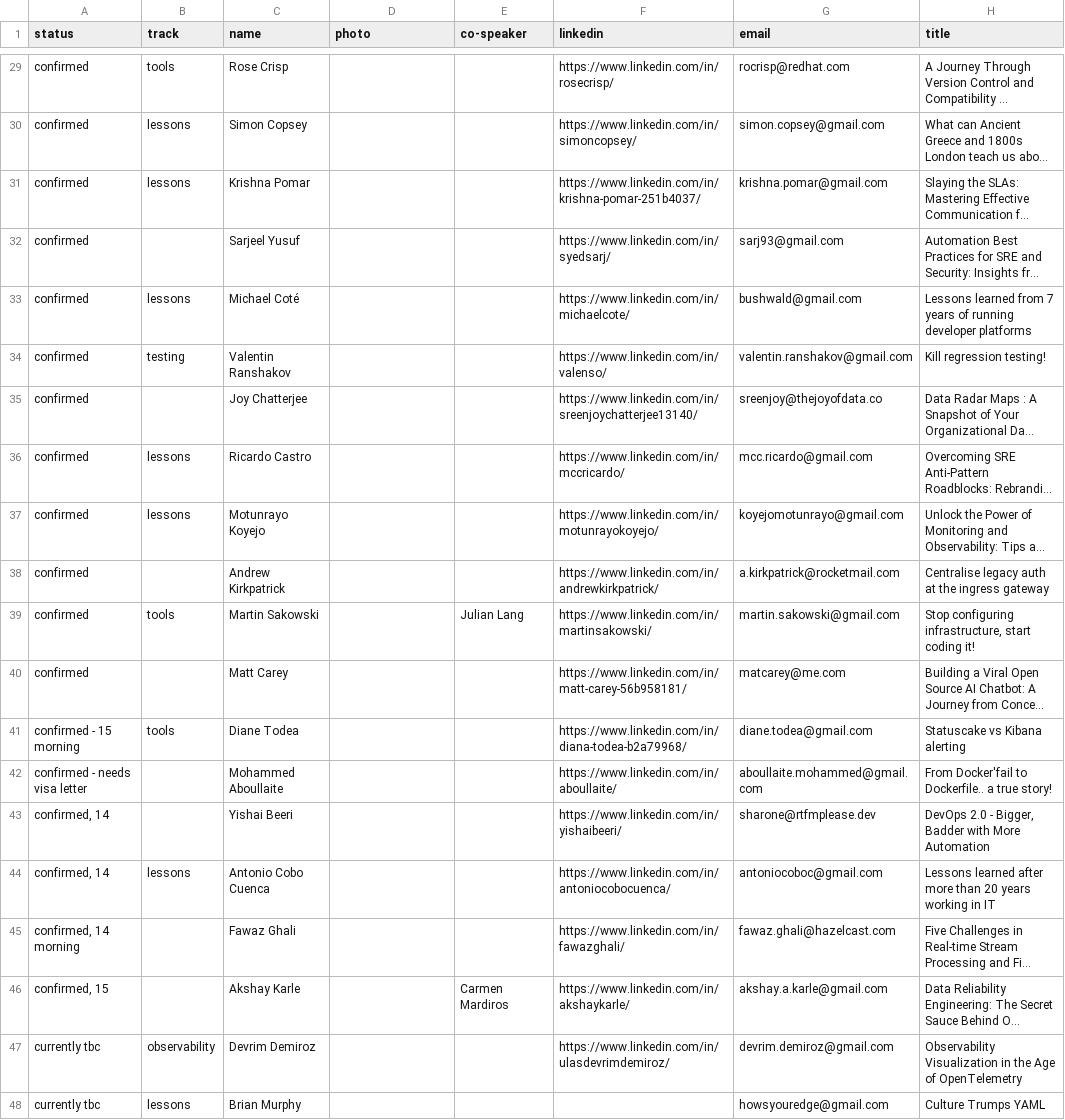
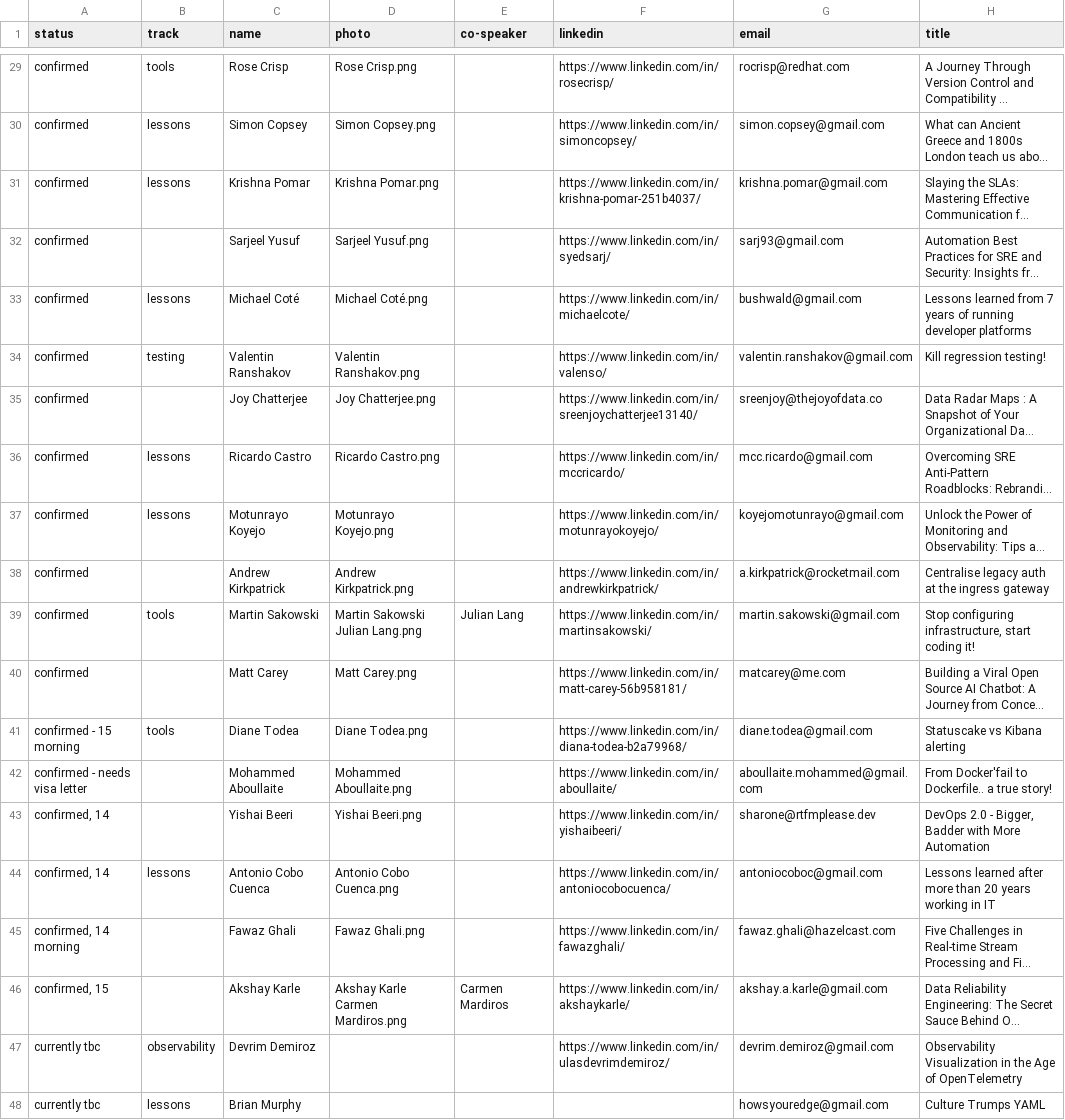
Before and after one commit to sreday/website, a CSV file: _db/talks_2023.csv, drawn as a sheet; only a part is shown, gaps mark what is left out; long unchanged cells end in …; the diff covers the shown part only; the diff names each change by its address in the sheet, - before the commit and + after, or states it on an @@ line.

```diff
--- a/_db/talks_2023.csv
+++ b/_db/talks_2023.csv
-D29 (photo): (empty)
+D29 (photo): Rose Crisp.png
-D30 (photo): (empty)
+D30 (photo): Simon Copsey.png
-D31 (photo): (empty)
+D31 (photo): Krishna Pomar.png
-D32 (photo): (empty)
+D32 (photo): Sarjeel Yusuf.png
-D33 (photo): (empty)
+D33 (photo): Michael Coté.png
-D34 (photo): (empty)
+D34 (photo): Valentin Ranshakov.png
-D35 (photo): (empty)
+D35 (photo): Joy Chatterjee.png
-D36 (photo): (empty)
+D36 (photo): Ricardo Castro.png
-D37 (photo): (empty)
+D37 (photo): Motunrayo Koyejo.png
-D38 (photo): (empty)
+D38 (photo): Andrew Kirkpatrick.png
-D39 (photo): (empty)
+D39 (photo): Martin Sakowski Julian Lang.png
-D40 (photo): (empty)
+D40 (photo): Matt Carey.png
-D41 (photo): (empty)
+D41 (photo): Diane Todea.png
-D42 (photo): (empty)
+D42 (photo): Mohammed Aboullaite.png
-D43 (photo): (empty)
+D43 (photo): Yishai Beeri.png
-D44 (photo): (empty)
+D44 (photo): Antonio Cobo Cuenca.png
-D45 (photo): (empty)
+D45 (photo): Fawaz Ghali.png
-D46 (photo): (empty)
+D46 (photo): Akshay Karle Carmen Mardiros.png
```
Also changed, not shown: 27 edited cells elsewhere in this file.
